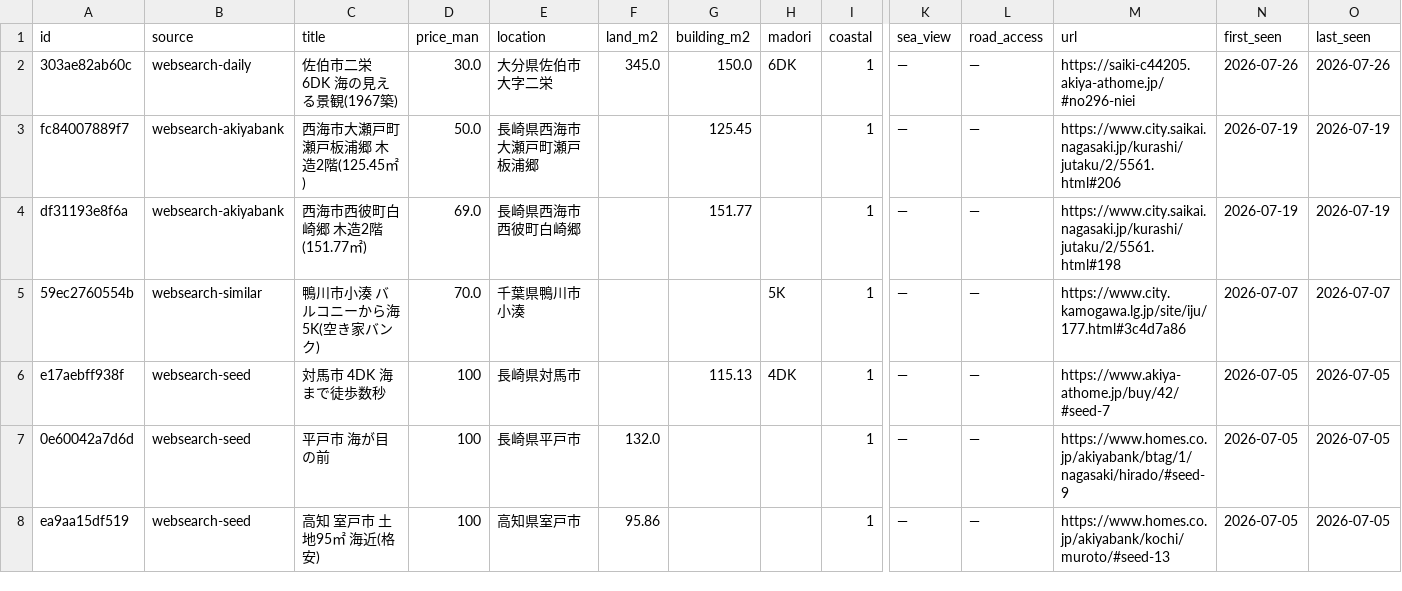
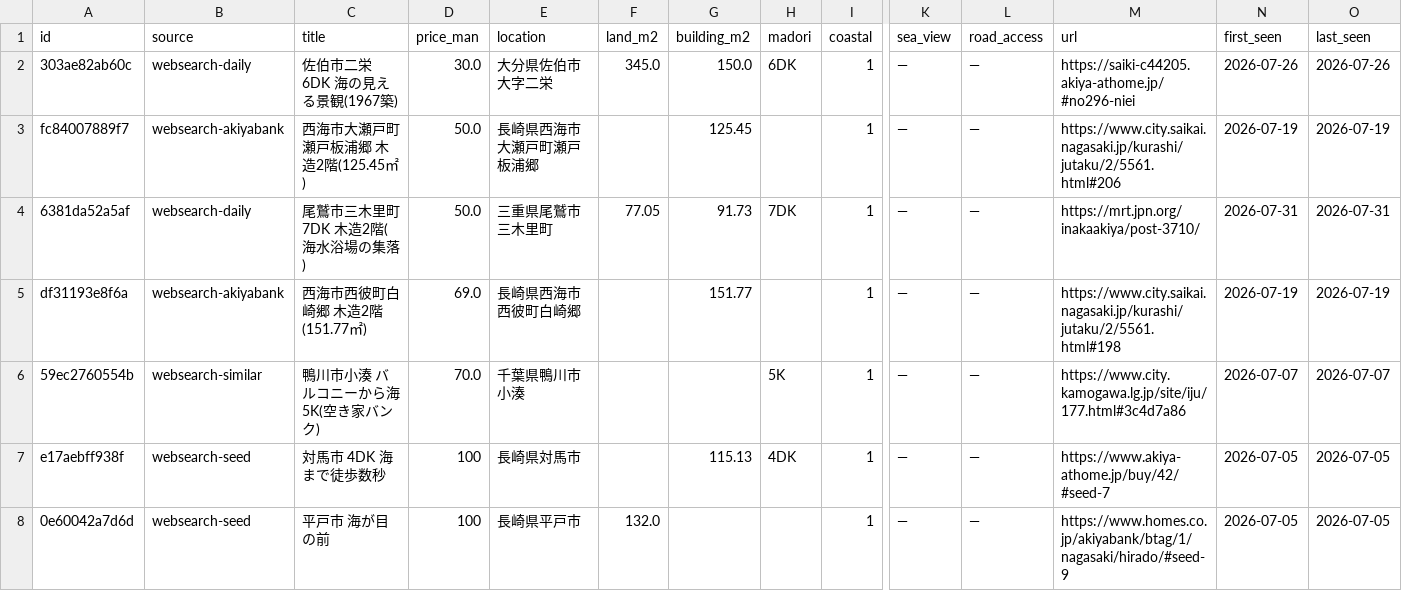
Before and after one commit to takasesomatenen/MOVING, a CSV file: data/listings_master.csv, drawn as a sheet; only a part is shown, gaps mark what is left out; the shorter side is filled out with more unchanged rows; rows hold the shown columns only; the diff names each change by its address in the sheet, - before the commit and + after, or states it on an @@ line.

```diff
--- a/data/listings_master.csv
+++ b/data/listings_master.csv
+row 4: 6381da52a5af | websearch-daily | 尾鷲市三木里町 7DK 木造2階(海水浴場の集落) | 50.0 | 三重県尾鷲市三木里町 | 77.05 | 91.73 | 7DK | 1 | — | — | https://mrt.jpn.org/inakaakiya/post-3710/ | 2026-07-31 | 2026-07-31
```
Also changed, not shown: 2 other files.
